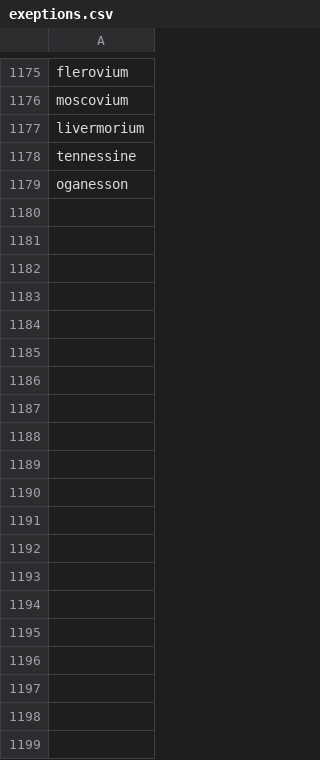
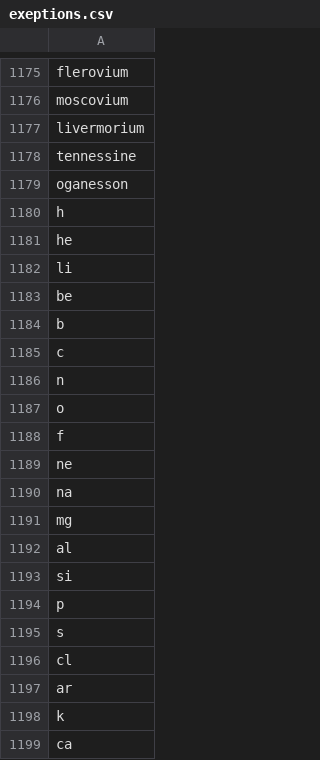
Before and after one commit to imSakibSadman/chem-symbol-to-compound, a CSV file: exeptions.csv, drawn as a sheet; only a part is shown, gaps mark what is left out; the diff covers the shown part only.

Commit message:
new exeptions, now elements' input works as lowercase

```diff
--- a/exeptions.csv
+++ b/exeptions.csv
@@ -1179 +1179,21 @@ tennessine
 oganesson
+h
+he
+li
+be
+b
+c
+n
+o
+f
+ne
+na
+mg
+al
+si
+p
+s
+cl
+ar
+k
+ca
```
Also changed, not shown: 98 added rows elsewhere in this file.
